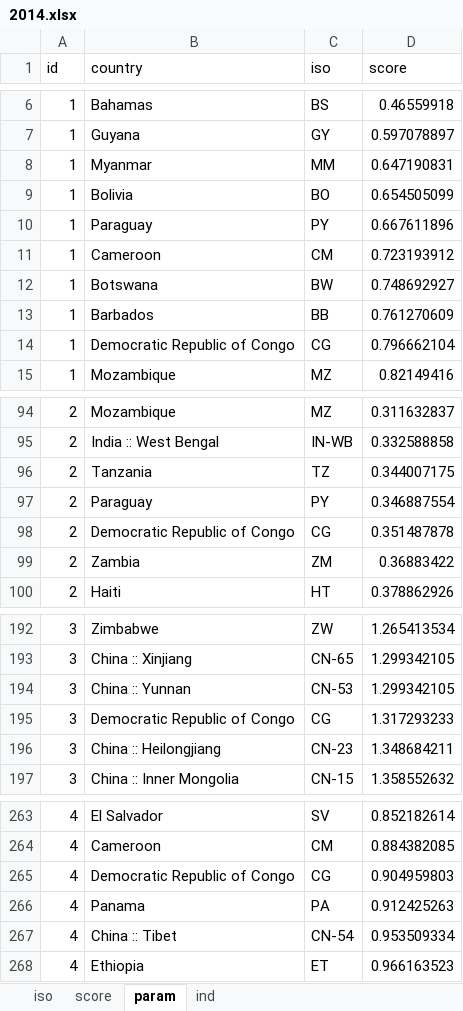
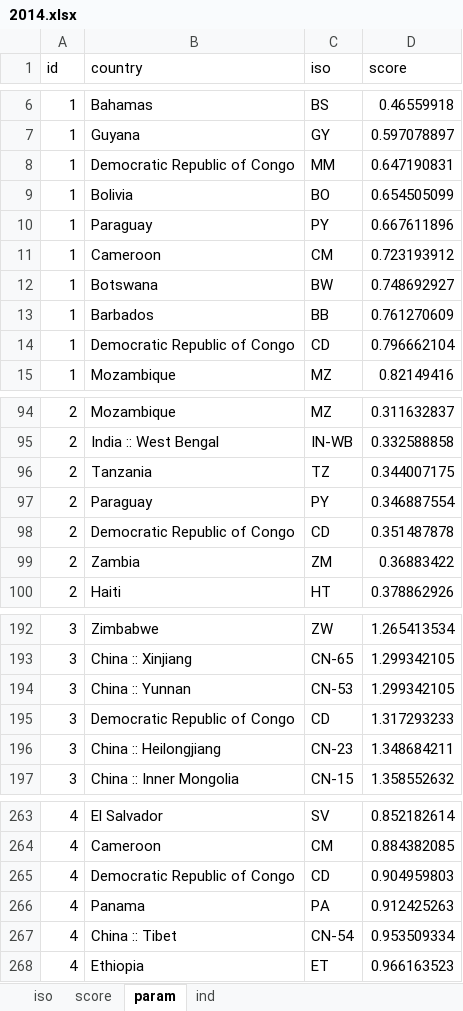
Before and after one commit to developmentseed/climatescope-data, an Excel workbook: source/cs-core/2014.xlsx, sheet param, drawn as a sheet; only a part is shown, gaps mark what is left out; values as stored, in another font and other column widths than the file's, no borders; the diff names each change by its address in the sheet, - before the commit and + after, or states it on an @@ line.

Commit message:
Correct the iso code for DR Congo

```diff
--- a/source/cs-core/2014.xlsx (sheet param)
+++ b/source/cs-core/2014.xlsx (sheet param)
-B8 (country): Myanmar
+B8 (country): Democratic Republic of Congo
-C14 (iso): CG
+C14 (iso): CD
-C98 (iso): CG
+C98 (iso): CD
-C195 (iso): CG
+C195 (iso): CD
-C265 (iso): CG
+C265 (iso): CD
```
Also changed, not shown: sheet ind, sheet iso, sheet score.
